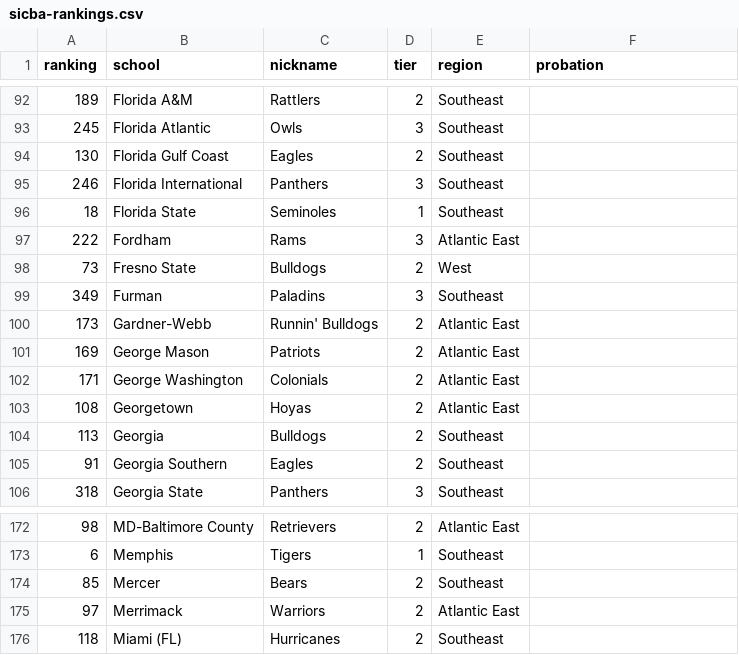
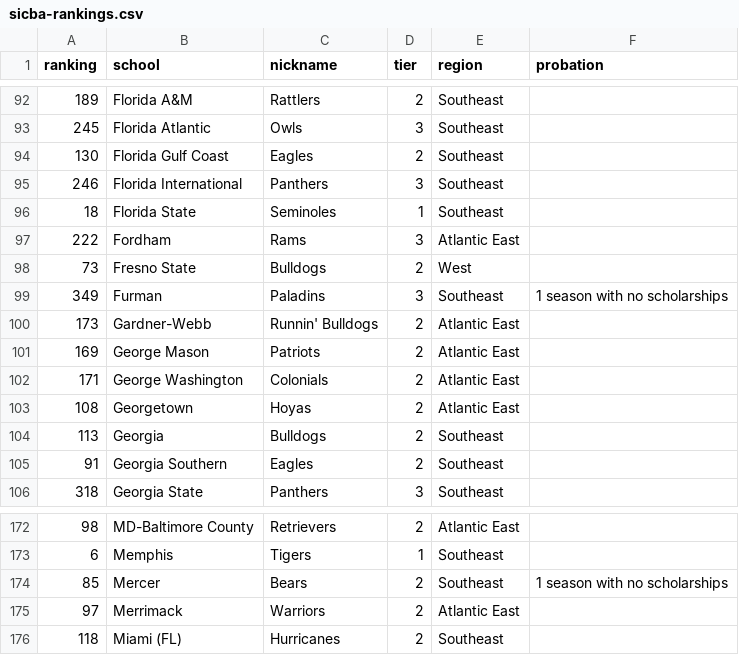
Before and after one commit to brittaniSavery/siba-league-site, a CSV file: frontend/src/lib/sicba-rankings.csv, drawn as a sheet; only a part is shown, gaps mark what is left out.

Commit message:
Add probation to Furman and Mercer

```diff
--- a/frontend/src/lib/sicba-rankings.csv
+++ b/frontend/src/lib/sicba-rankings.csv
@@ -98,3 +98,3 @@ ranking,school,nickname,tier,region,probation
 73,Fresno State,Bulldogs,2,West,
-349,Furman,Paladins,3,Southeast,
+349,Furman,Paladins,3,Southeast,1 season with no scholarships
 173,Gardner-Webb,Runnin' Bulldogs,2,Atlantic East,
@@ -173,3 +173,3 @@ ranking,school,nickname,tier,region,probation
 6,Memphis,Tigers,1,Southeast,
-85,Mercer,Bears,2,Southeast,
+85,Mercer,Bears,2,Southeast,1 season with no scholarships
 97,Merrimack,Warriors,2,Atlantic East,
```
